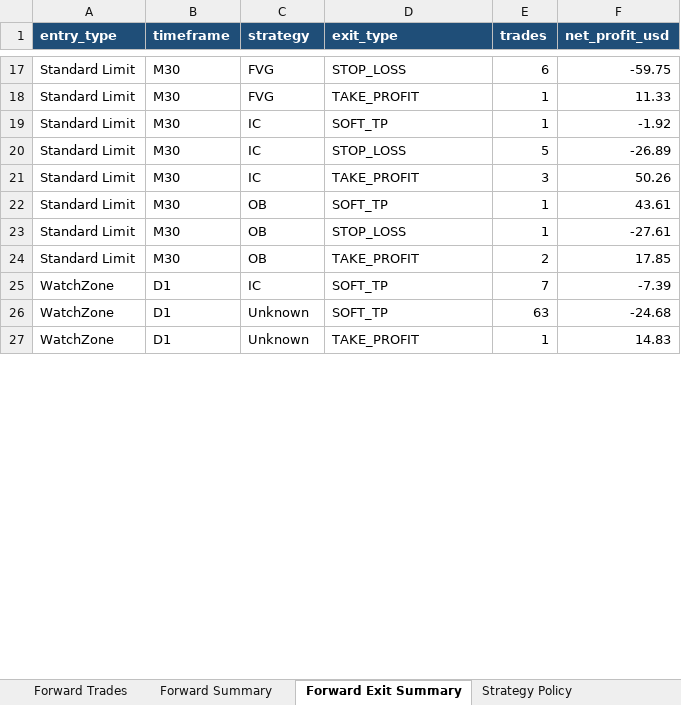
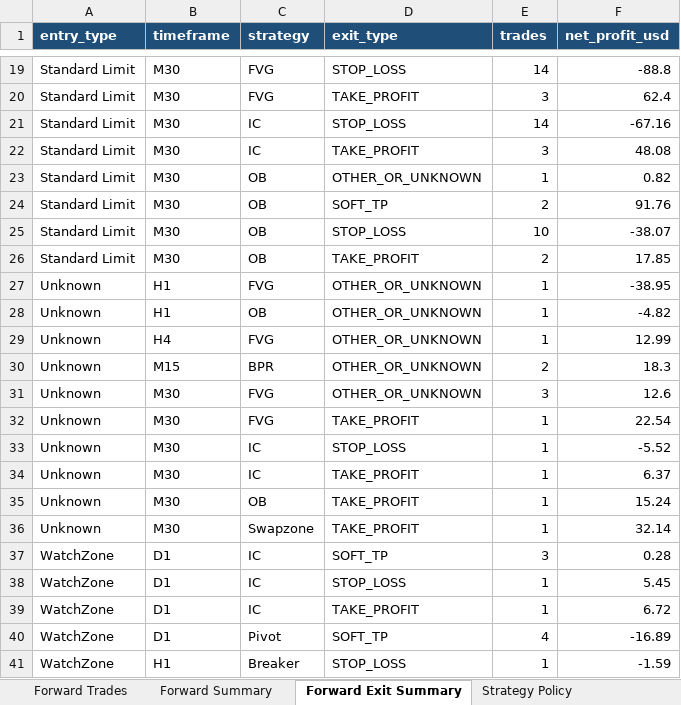
Before and after one commit to HeinrichRaxwell/ForexSMCAnalyzer, an Excel workbook: reports/forward_test_report.xlsx, sheet Forward Exit Summary, drawn as a sheet; only a part is shown, gaps mark what is left out; values as stored, in another font and other column widths than the file's, no borders; removed rows and columns are numbered as before the commit, all else as after; the diff covers the shown part only; the diff names each change by its address in the sheet, - before the commit and + after, or states it on an @@ line.

Commit message:
docs: update public forward report 2026-07-20

```diff
--- a/reports/forward_test_report.xlsx (sheet Forward Exit Summary)
+++ b/reports/forward_test_report.xlsx (sheet Forward Exit Summary)
-E19 (trades): 6
+E19 (trades): 14
-F19 (net_profit_usd): -59.75
+F19 (net_profit_usd): -88.8
-E20 (trades): 1
+E20 (trades): 3
-F20 (net_profit_usd): 11.33
+F20 (net_profit_usd): 62.4
-row 19: Standard Limit | M30 | IC | SOFT_TP | 1 | -1.92
-E21 (trades): 5
+E21 (trades): 14
-F21 (net_profit_usd): -26.89
+F21 (net_profit_usd): -67.16
-F22 (net_profit_usd): 50.26
+F22 (net_profit_usd): 48.08
-D23 (exit_type): SOFT_TP
+D23 (exit_type): OTHER_OR_UNKNOWN
-F23 (net_profit_usd): 43.61
+F23 (net_profit_usd): 0.82
+row 24: Standard Limit | M30 | OB | SOFT_TP | 2 | 91.76
-E25 (trades): 1
+E25 (trades): 10
-F25 (net_profit_usd): -27.61
+F25 (net_profit_usd): -38.07
+row 27: Unknown | H1 | FVG | OTHER_OR_UNKNOWN | 1 | -38.95
+row 28: Unknown | H1 | OB | OTHER_OR_UNKNOWN | 1 | -4.82
+row 29: Unknown | H4 | FVG | OTHER_OR_UNKNOWN | 1 | 12.99
+row 30: Unknown | M15 | BPR | OTHER_OR_UNKNOWN | 2 | 18.3
+row 31: Unknown | M30 | FVG | OTHER_OR_UNKNOWN | 3 | 12.6
+row 32: Unknown | M30 | FVG | TAKE_PROFIT | 1 | 22.54
+row 33: Unknown | M30 | IC | STOP_LOSS | 1 | -5.52
+row 34: Unknown | M30 | IC | TAKE_PROFIT | 1 | 6.37
+row 35: Unknown | M30 | OB | TAKE_PROFIT | 1 | 15.24
+row 36: Unknown | M30 | Swapzone | TAKE_PROFIT | 1 | 32.14
-E37 (trades): 7
+E37 (trades): 3
-F37 (net_profit_usd): -7.39
+F37 (net_profit_usd): 0.28
-C38:C39 (strategy): Unknown
+C38:C39 (strategy): IC
-D38 (exit_type): SOFT_TP
+D38 (exit_type): STOP_LOSS
-E38 (trades): 63
+E38 (trades): 1
-F38 (net_profit_usd): -24.68
+F38 (net_profit_usd): 5.45
-F39 (net_profit_usd): 14.83
+F39 (net_profit_usd): 6.72
+row 40: WatchZone | D1 | Pivot | SOFT_TP | 4 | -16.89
+row 41: WatchZone | H1 | Breaker | STOP_LOSS | 1 | -1.59
```
Also changed, not shown: 21 added rows, 2 removed rows and 101 edited cells elsewhere in this sheet, sheet Forward Trades, sheet Forward Summary, sheet Telegram Delivery, sheet Strategy Policy, sheet Overview, 7 other files.
